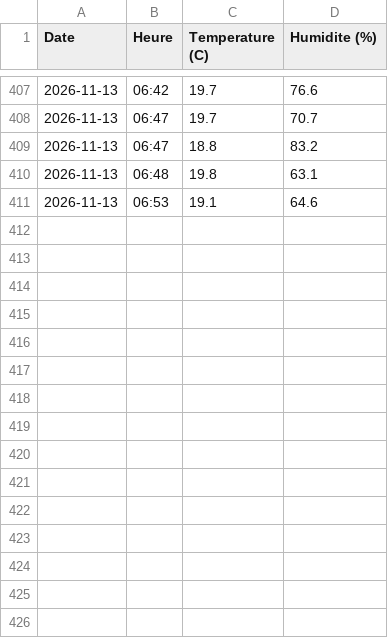
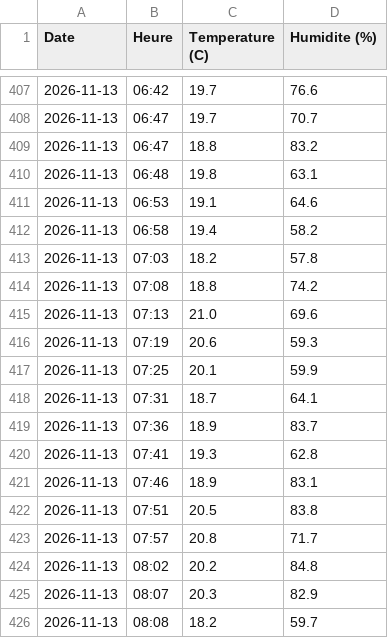
Before and after one commit to miantsaaaa/solutions-madagascar, a CSV file: 05-objets-connectes-iot/projets/capteur-temperature/mesures-temperature.csv, drawn as a sheet; only a part is shown, gaps mark what is left out.

```diff
--- a/05-objets-connectes-iot/projets/capteur-temperature/mesures-temperature.csv
+++ b/05-objets-connectes-iot/projets/capteur-temperature/mesures-temperature.csv
@@ -411 +411,16 @@ Date,Heure,Temperature (C),Humidite (%)
 2026-11-13,06:53,19.1,64.6
+2026-11-13,06:58,19.4,58.2
+2026-11-13,07:03,18.2,57.8
+2026-11-13,07:08,18.8,74.2
+2026-11-13,07:13,21.0,69.6
+2026-11-13,07:19,20.6,59.3
+2026-11-13,07:25,20.1,59.9
+2026-11-13,07:31,18.7,64.1
+2026-11-13,07:36,18.9,83.7
+2026-11-13,07:41,19.3,62.8
+2026-11-13,07:46,18.9,83.1
+2026-11-13,07:51,20.5,83.8
+2026-11-13,07:57,20.8,71.7
+2026-11-13,08:02,20.2,84.8
+2026-11-13,08:07,20.3,82.9
+2026-11-13,08:08,18.2,59.7
```
Also changed, not shown: 1 other file.
